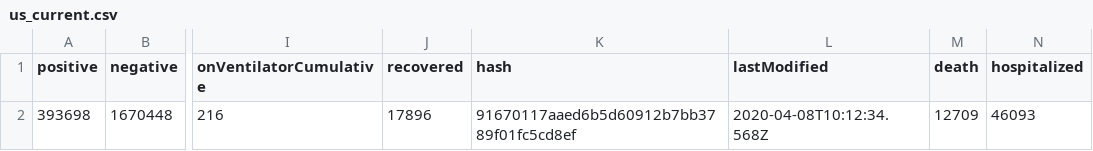
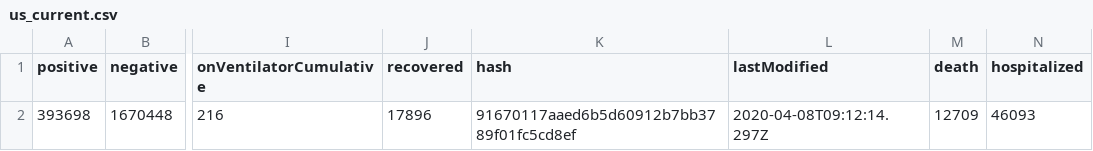
Before and after one commit to smike/covid-tracking-data, a CSV file: data/us_current.csv, drawn as a sheet; only a part is shown, gaps mark what is left out; the diff names each change by its address in the sheet, - before the commit and + after, or states it on an @@ line.

```diff
--- a/data/us_current.csv
+++ b/data/us_current.csv
-L2 (lastModified): 2020-04-08T10:12:34.568Z
+L2 (lastModified): 2020-04-08T09:12:14.297Z
```
